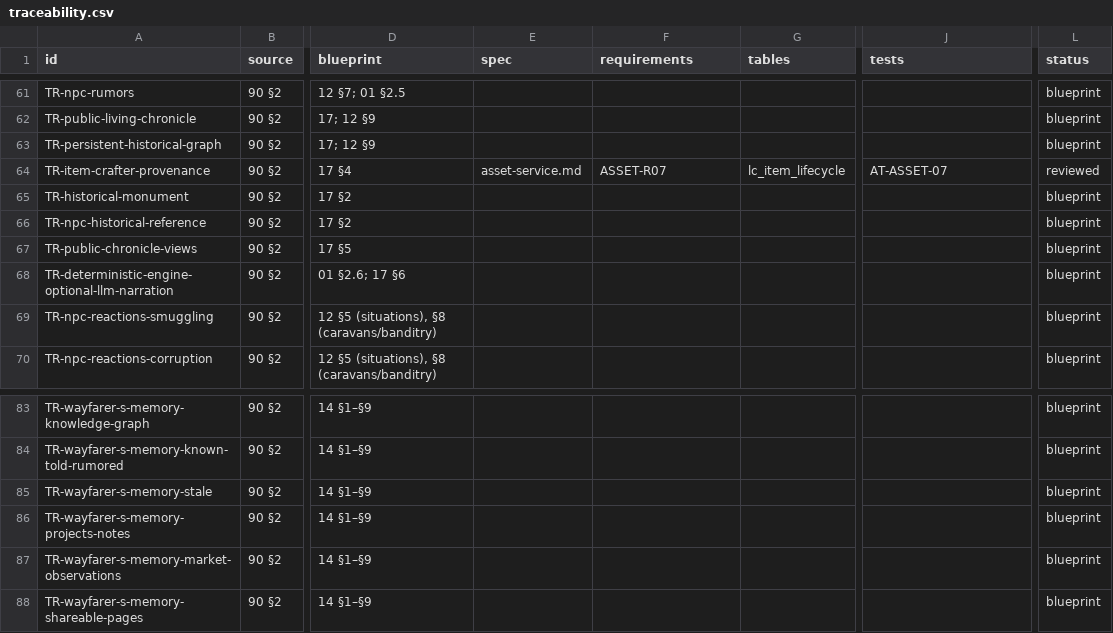
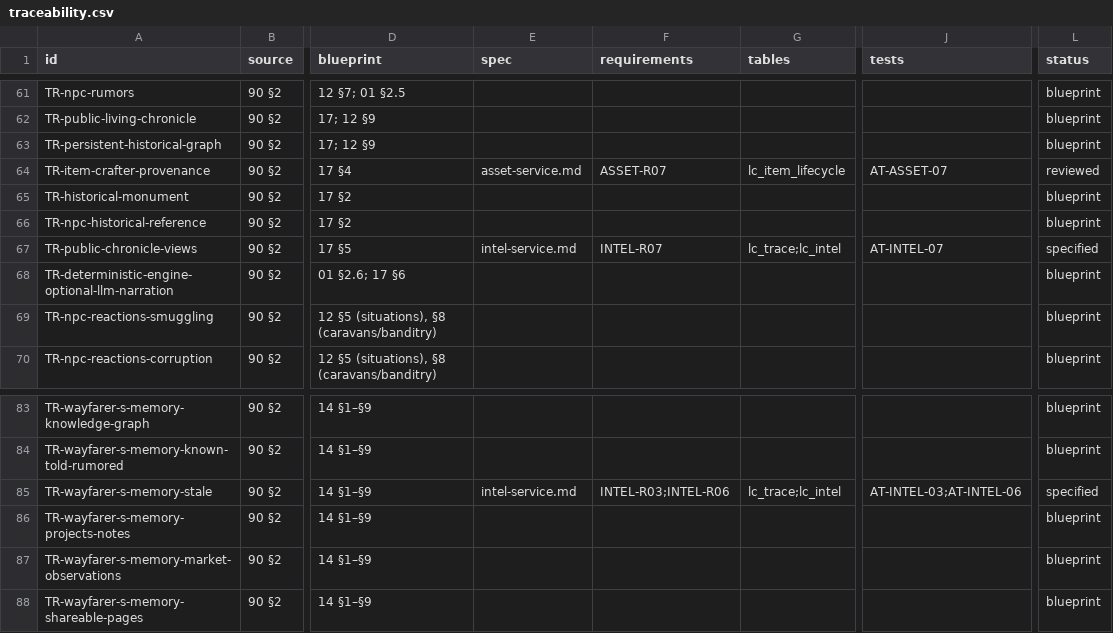
Before and after one commit to nalyk/l2j, a CSV file: docs/blueprint/traceability.csv, drawn as a sheet; only a part is shown, gaps mark what is left out; the diff covers the shown part only; the diff names each change by its address in the sheet, - before the commit and + after, or states it on an @@ line.

```diff
--- a/docs/blueprint/traceability.csv
+++ b/docs/blueprint/traceability.csv
-E67 (spec): (empty)
+E67 (spec): intel-service.md
-F67 (requirements): (empty)
+F67 (requirements): INTEL-R07
-G67 (tables): (empty)
+G67 (tables): lc_trace;lc_intel
-J67 (tests): (empty)
+J67 (tests): AT-INTEL-07
-L67 (status): blueprint
+L67 (status): specified
-E85 (spec): (empty)
+E85 (spec): intel-service.md
-F85 (requirements): (empty)
+F85 (requirements): INTEL-R03;INTEL-R06
-G85 (tables): (empty)
+G85 (tables): lc_trace;lc_intel
-J85 (tests): (empty)
+J85 (tests): AT-INTEL-03;AT-INTEL-06
-L85 (status): blueprint
+L85 (status): specified
```
Also changed, not shown: 44 edited cells elsewhere in this file, 4 other files.
